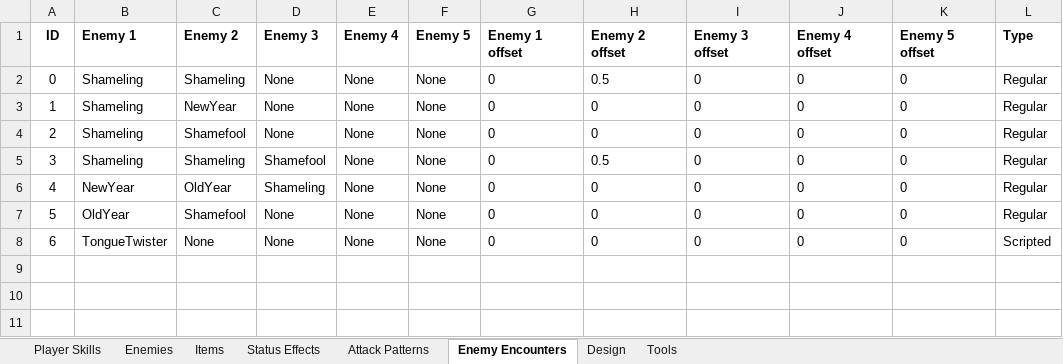
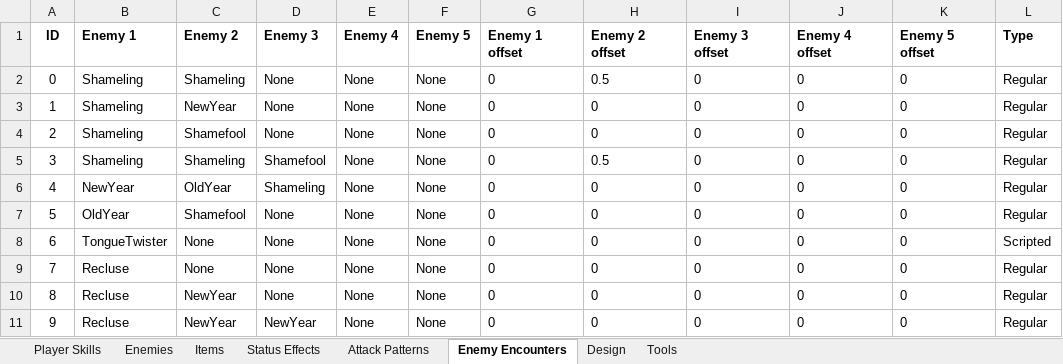
Before and after one commit to evto78/BalladOfThePuppetMan, an Excel workbook: capstoneprototypes/Assets/Editor/Ballad of the Puppet Man Data.xlsx, sheet Enemy Encounters, drawn as a sheet; values as stored, in another font and other column widths than the file's, no borders; the diff names each change by its address in the sheet, - before the commit and + after, or states it on an @@ line.

```diff
--- a/capstoneprototypes/Assets/Editor/Ballad of the Puppet Man Data.xlsx (sheet Enemy Encounters)
+++ b/capstoneprototypes/Assets/Editor/Ballad of the Puppet Man Data.xlsx (sheet Enemy Encounters)
+row 9: 7 | Recluse | None | None | None | None | 0 | 0 | 0 | 0 | 0 | Regular
+row 10: 8 | Recluse | NewYear | None | None | None | 0 | 0 | 0 | 0 | 0 | Regular
+row 11: 9 | Recluse | NewYear | NewYear | None | None | 0 | 0 | 0 | 0 | 0 | Regular
```
Also changed, not shown: sheet Items, sheet Attack Patterns, sheet Enemies, sheet Player Skills, sheet Tools, 6 other files.
